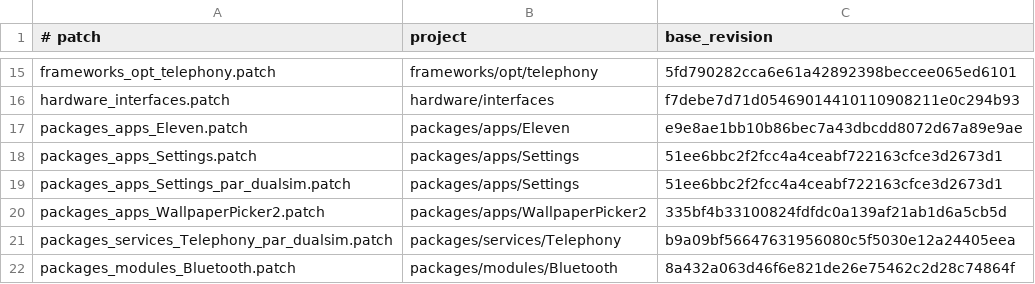
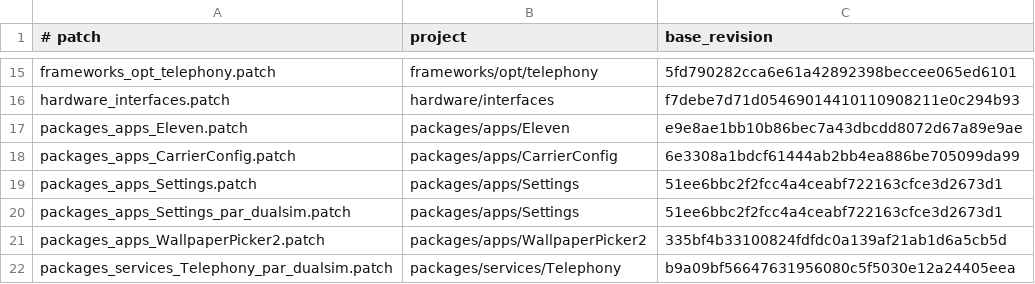
Before and after one commit to yukino1111/android_gsi_alphadroid_par, a TSV file: patches/series.tsv, drawn as a sheet; only a part is shown, gaps mark what is left out; the shorter side is filled out with more unchanged rows.

```diff
--- a/patches/series.tsv
+++ b/patches/series.tsv
@@ -17,2 +17,3 @@ hardware_interfaces.patch	hardware/interfaces	f7debe7d71d05469014410110908211e0c
 packages_apps_Eleven.patch	packages/apps/Eleven	e9e8ae1bb10b86bec7a43dbcdd8072d67a89e9ae
+packages_apps_CarrierConfig.patch	packages/apps/CarrierConfig	6e3308a1bdcf61444ab2bb4ea886be705099da99
 packages_apps_Settings.patch	packages/apps/Settings	51ee6bbc2f2fcc4a4ceabf722163cfce3d2673d1
```
Also changed, not shown: 4 other files.
